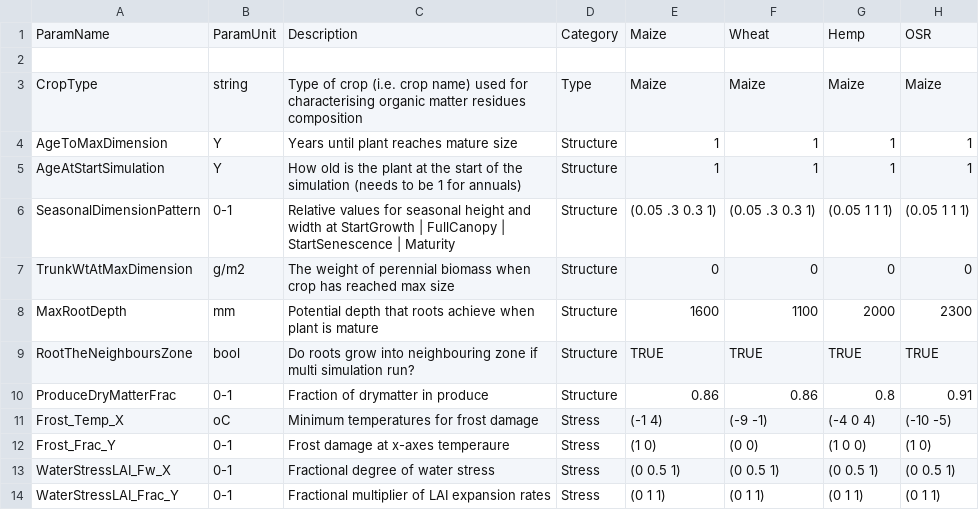
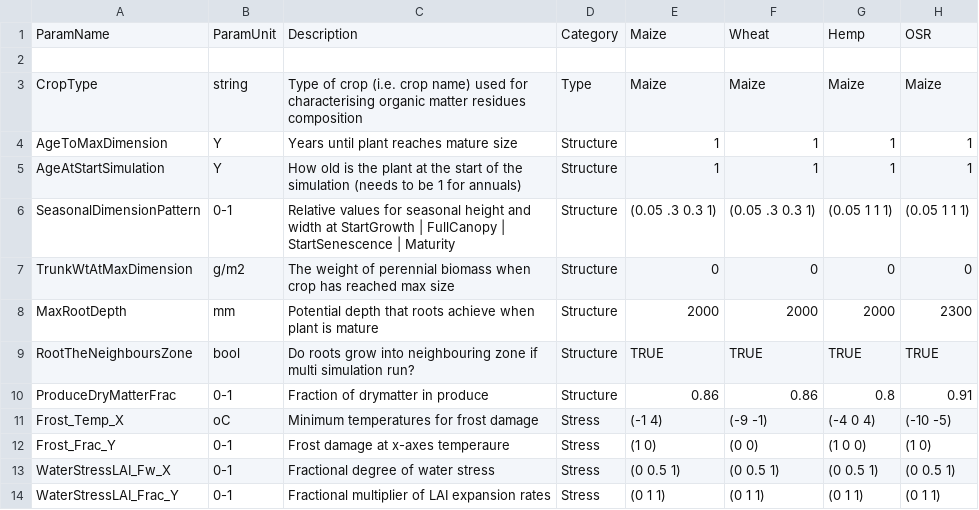
Before and after one commit to APSIMInitiative/ApsimX, a CSV file: Prototypes/DEROPAPY/CropParameters.csv, drawn as a sheet; only a part is shown; the diff names each change by its address in the sheet, - before the commit and + after, or states it on an @@ line.

Commit message:
Increase max root depth for maize and wheat

```diff
--- a/Prototypes/DEROPAPY/CropParameters.csv
+++ b/Prototypes/DEROPAPY/CropParameters.csv
-E8: 1600
+E8: 2000
-F8: 1100
+F8: 2000
```
